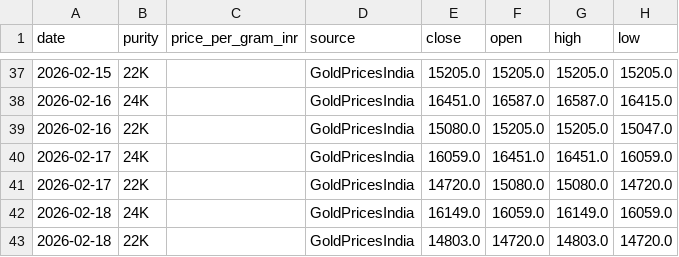
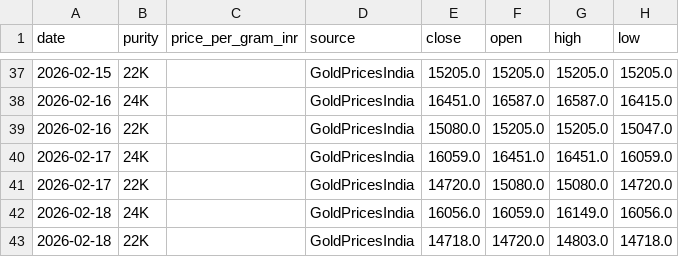
Before and after one commit to yasaswisalagrama/yasaswisalagrama.github.io, a CSV file: data/gold.csv, drawn as a sheet; only a part is shown, gaps mark what is left out.

```diff
--- a/data/gold.csv
+++ b/data/gold.csv
@@ -41,3 +41,3 @@ date,purity,price_per_gram_inr,source,close,open,high,low
 2026-02-17,22K,,GoldPricesIndia,14720.0,15080.0,15080.0,14720.0
-2026-02-18,24K,,GoldPricesIndia,16149.0,16059.0,16149.0,16059.0
-2026-02-18,22K,,GoldPricesIndia,14803.0,14720.0,14803.0,14720.0
+2026-02-18,24K,,GoldPricesIndia,16056.0,16059.0,16149.0,16056.0
+2026-02-18,22K,,GoldPricesIndia,14718.0,14720.0,14803.0,14718.0
```
Also changed, not shown: data/copper.csv, data/hourly/copper_hourly.csv, 7 other files.
